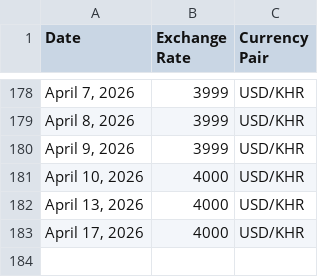
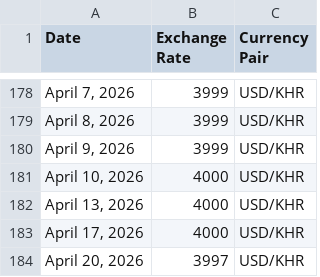
Before and after one commit to RoatnyN/xchangerate, a CSV file: data/ExchangeRate.csv, drawn as a sheet; only a part is shown, gaps mark what is left out.

```diff
--- a/data/ExchangeRate.csv
+++ b/data/ExchangeRate.csv
@@ -183 +183,2 @@ Date,Exchange Rate,Currency Pair
 "April 17, 2026",4000,USD/KHR
+"April 20, 2026",3997,USD/KHR
```
